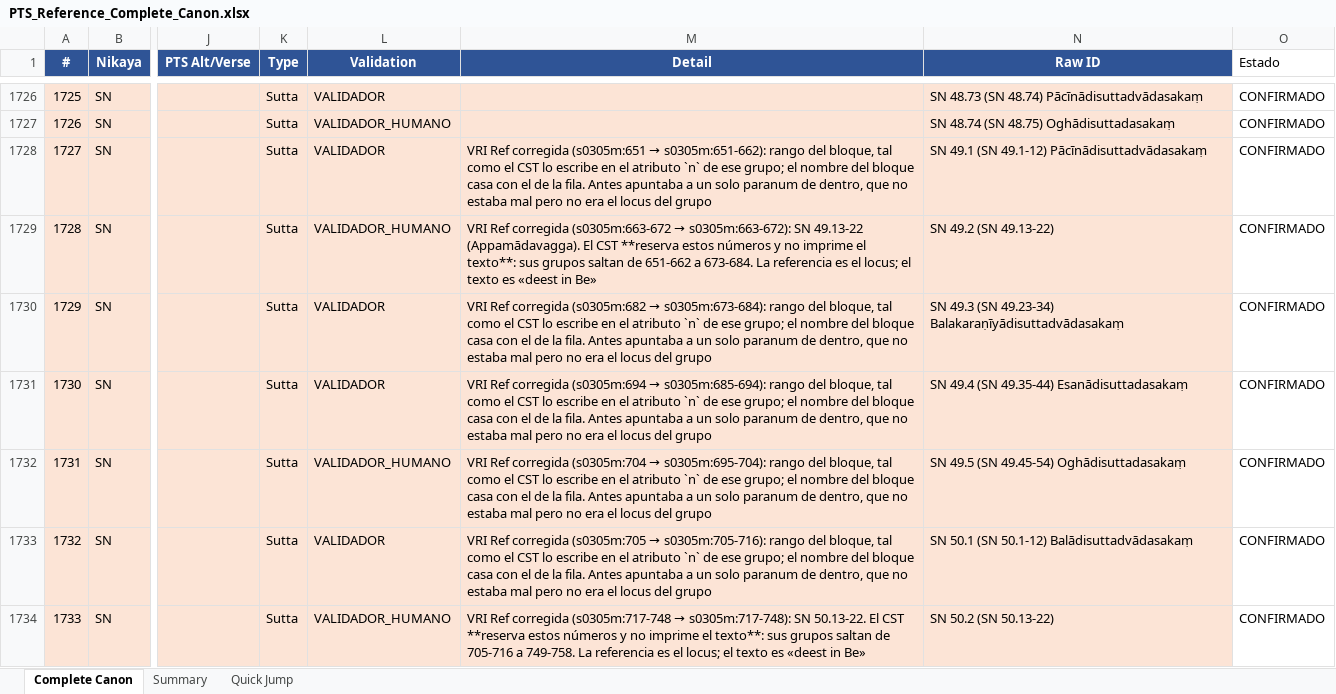
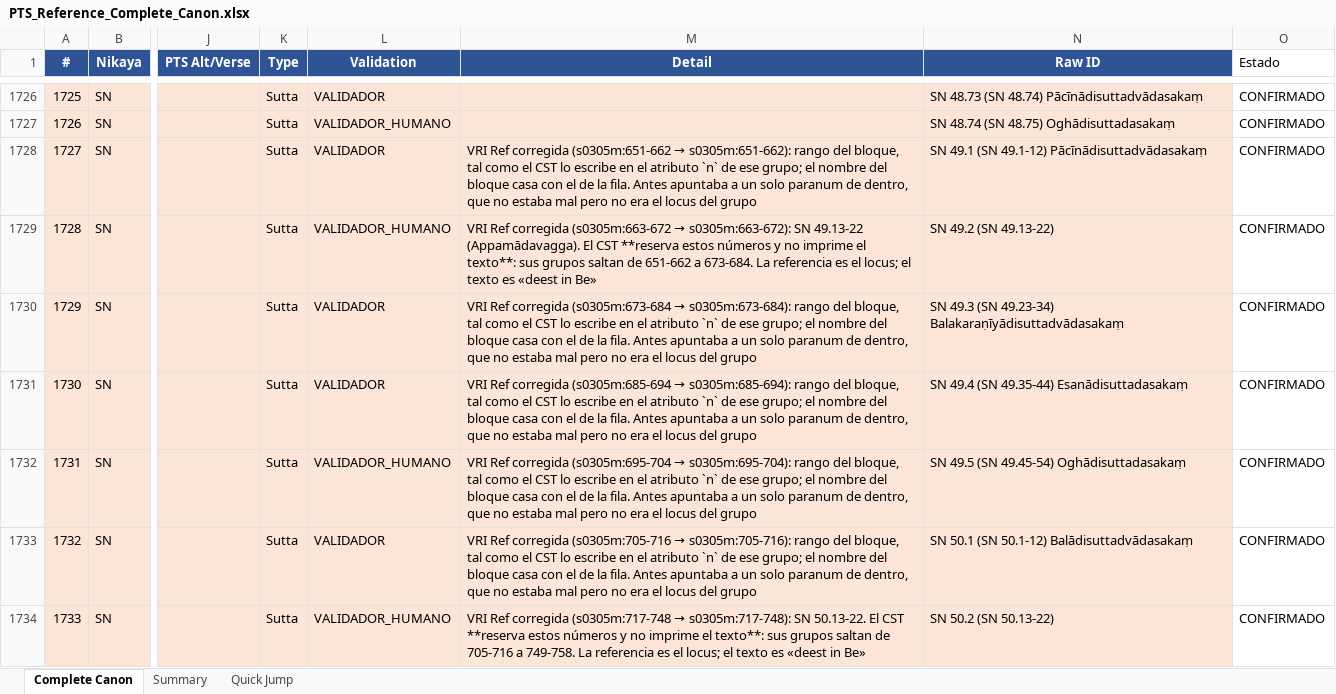
Before and after one commit to jorgecaa/pts-vri-concordance, an Excel workbook: PTS_Reference_Complete_Canon.xlsx, sheet Complete Canon, drawn as a sheet; only a part is shown, gaps mark what is left out; values as stored, in another font and other column widths than the file's, no borders; the diff covers the shown part only; the diff names each change by its address in the sheet, - before the commit and + after, or states it on an @@ line.

```diff
--- a/PTS_Reference_Complete_Canon.xlsx (sheet Complete Canon)
+++ b/PTS_Reference_Complete_Canon.xlsx (sheet Complete Canon)
@@ M1728 (Detail): …Ref corregida (s0305m:651 → s0305m:651-662):… → …Ref corregida (s0305m:651-662 → s0305m:651-662):… @@
@@ M1730 (Detail): …Ref corregida (s0305m:682 → s0305m:673-684):… → …Ref corregida (s0305m:673-684 → s0305m:673-684):… @@
@@ M1731 (Detail): …Ref corregida (s0305m:694 → s0305m:685-694):… → …Ref corregida (s0305m:685-694 → s0305m:685-694):… @@
@@ M1732 (Detail): …Ref corregida (s0305m:704 → s0305m:695-704):… → …Ref corregida (s0305m:695-704 → s0305m:695-704):… @@
@@ M1733 (Detail): …Ref corregida (s0305m:705 → s0305m:705-716):… → …Ref corregida (s0305m:705-716 → s0305m:705-716):… @@
```
Also changed, not shown: 12 edited cells elsewhere in this sheet, 5 other files.
